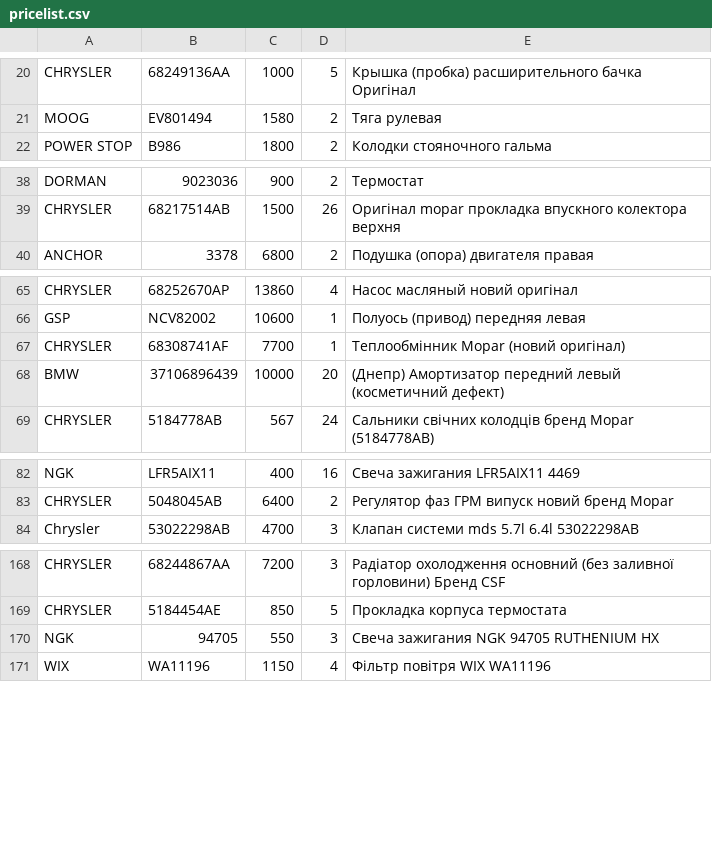
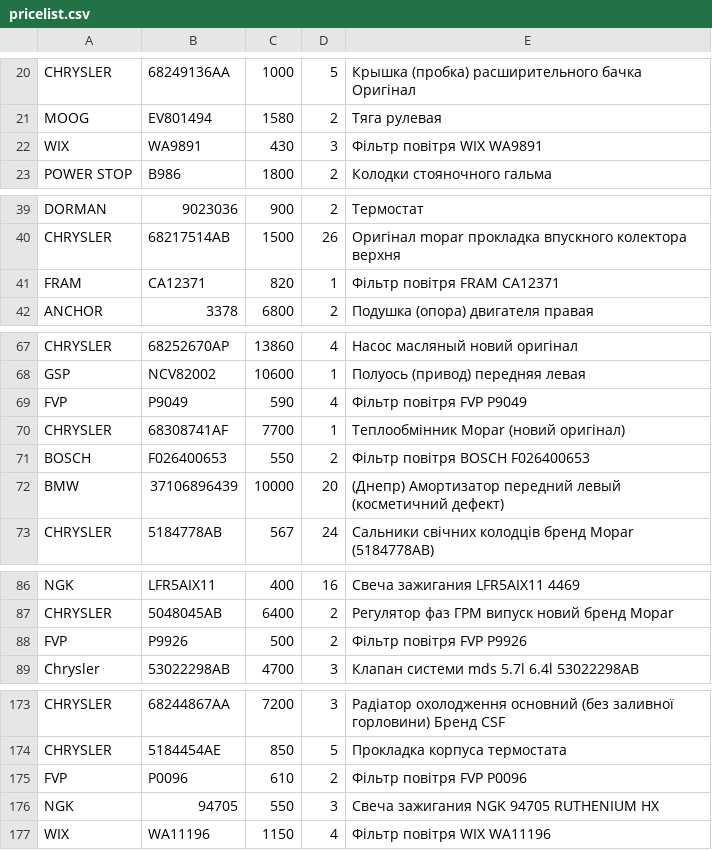
Before and after one commit to xvalikan/avtopro-pricelist, a CSV file: pricelist.csv, drawn as a sheet; only a part is shown, gaps mark what is left out; the diff covers the shown part only.

```diff
--- a/pricelist.csv
+++ b/pricelist.csv
@@ -21,2 +21,3 @@ CHRYSLER;68249136AA;1000;5;Крышка (пробка) расширительн
 MOOG;EV801494;1580;2;Тяга рулевая
+WIX;WA9891;430;3;Фільтр повітря WIX WA9891
 POWER STOP;B986;1800;2;Колодки стояночного гальма
@@ -39,2 +40,3 @@ DORMAN;9023036;900;2;Термостат
 CHRYSLER;68217514AB;1500;26;Оригінал mopar прокладка впускного колектора верхня
+FRAM;CA12371;820;1;Фільтр повітря FRAM CA12371
 ANCHOR;3378;6800;2;Подушка (опора) двигателя правая
@@ -66,3 +68,5 @@ CHRYSLER;68252670AP;13860;4;Насос масляный новий оригін
 GSP;NCV82002;10600;1;Полуось (привод) передняя левая
+FVP;P9049;590;4;Фільтр повітря FVP P9049
 CHRYSLER;68308741AF;7700;1;Теплообмінник Mopar (новий оригінал)
+BOSCH;F026400653;550;2;Фільтр повітря BOSCH F026400653
 BMW;37106896439;10000;20;(Днепр) Амортизатор передний левый (косметичний дефект)
@@ -83,2 +87,3 @@ NGK;LFR5AIX11;400;16;Свеча зажигания LFR5AIX11 4469
 CHRYSLER;5048045AB;6400;2;Регулятор фаз ГРМ випуск новий бренд Mopar
+FVP;P9926;500;2;Фільтр повітря FVP P9926
 Chrysler;53022298AB;4700;3;Клапан системи mds 5.7l 6.4l 53022298AB
@@ -169,2 +174,3 @@ CHRYSLER;68244867AA;7200;3;Радіатор охолодження основн
 CHRYSLER;5184454AE;850;5;Прокладка корпуса термостата
+FVP;P0096;610;2;Фільтр повітря FVP P0096
 NGK;94705;550;3;Свеча зажигания NGK 94705 RUTHENIUM HX
```
Also changed, not shown: 1 added row elsewhere in this file, pricelist_khm.csv.
